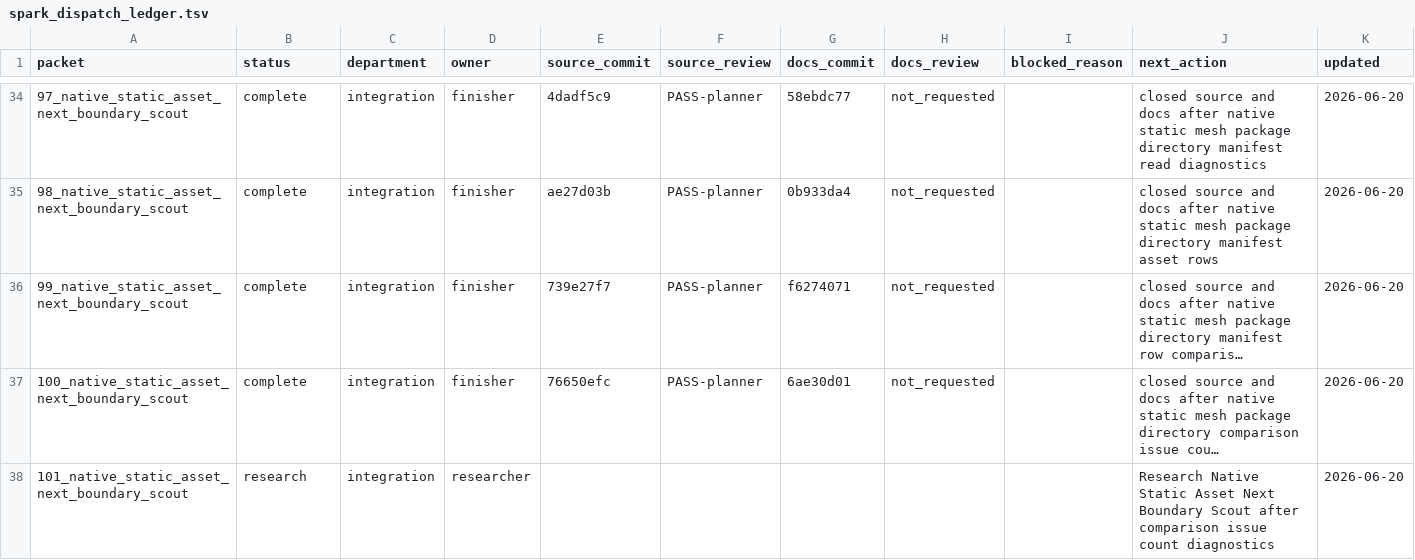
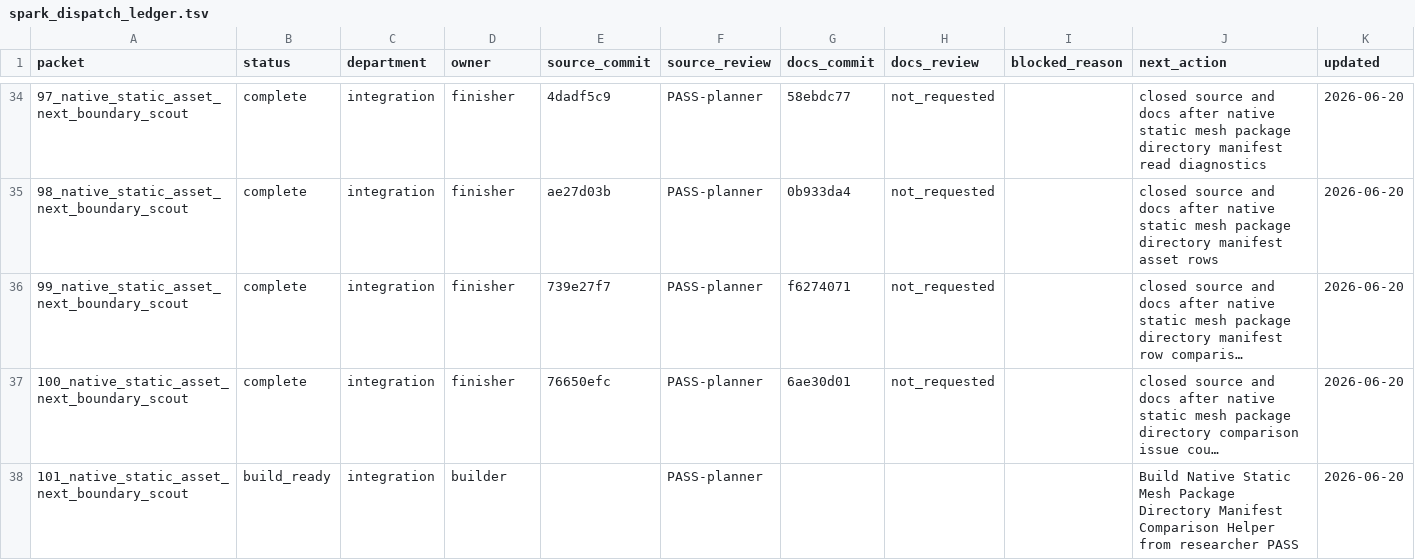
Before and after one commit to KOGA-ryu/iggy, a TSV file: engine/research/departments/integration/spark_dispatch_ledger.tsv, drawn as a sheet; only a part is shown, gaps mark what is left out; long unchanged cells end in …; the diff names each change by its address in the sheet, - before the commit and + after, or states it on an @@ line.

Commit message:
Release static mesh package comparison helper build

```diff
--- a/engine/research/departments/integration/spark_dispatch_ledger.tsv
+++ b/engine/research/departments/integration/spark_dispatch_ledger.tsv
-B38 (status): research
+B38 (status): build_ready
-D38 (owner): researcher
+D38 (owner): builder
-F38 (source_review): (empty)
+F38 (source_review): PASS-planner
-J38 (next_action): Research Native Static Asset Next Boundary Scout after comparison issue count diagnostics
+J38 (next_action): Build Native Static Mesh Package Directory Manifest Comparison Helper from researcher PASS
```
